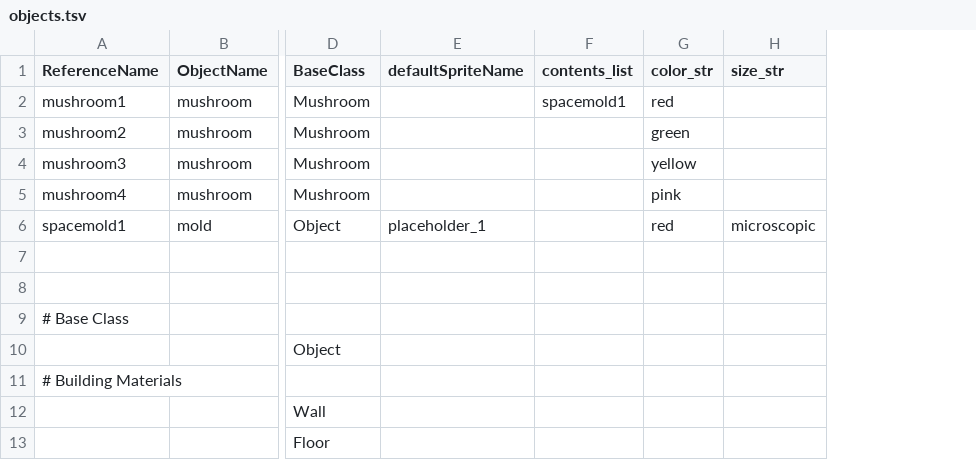
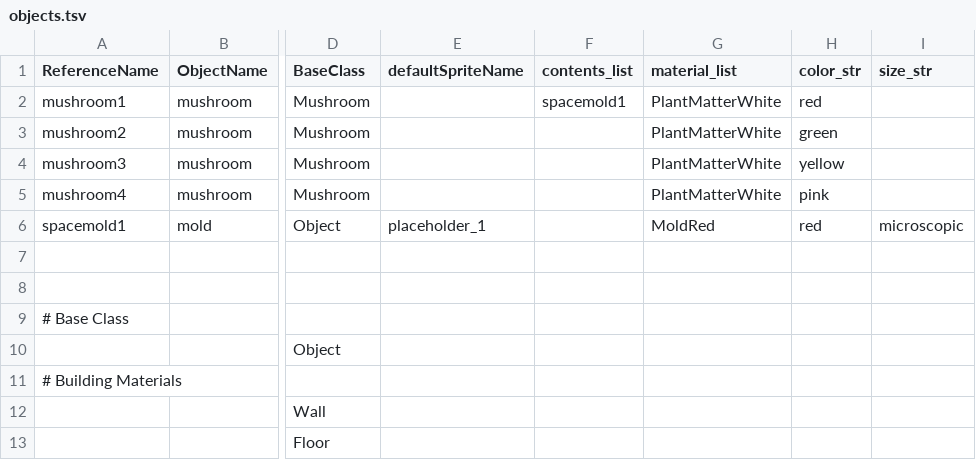
Before and after one commit to allenai/discoveryworld, a TSV file: data/objects.tsv, drawn as a sheet; only a part is shown, gaps mark what is left out; the diff names each change by its address in the sheet, - before the commit and + after, or states it on an @@ line.

Commit message:
adding materials

```diff
--- a/data/objects.tsv
+++ b/data/objects.tsv
+column G (material_list), rows 2-6: PlantMatterWhite | PlantMatterWhite | PlantMatterWhite | PlantMatterWhite | MoldRed
```
Also changed, not shown: 2 other files.
